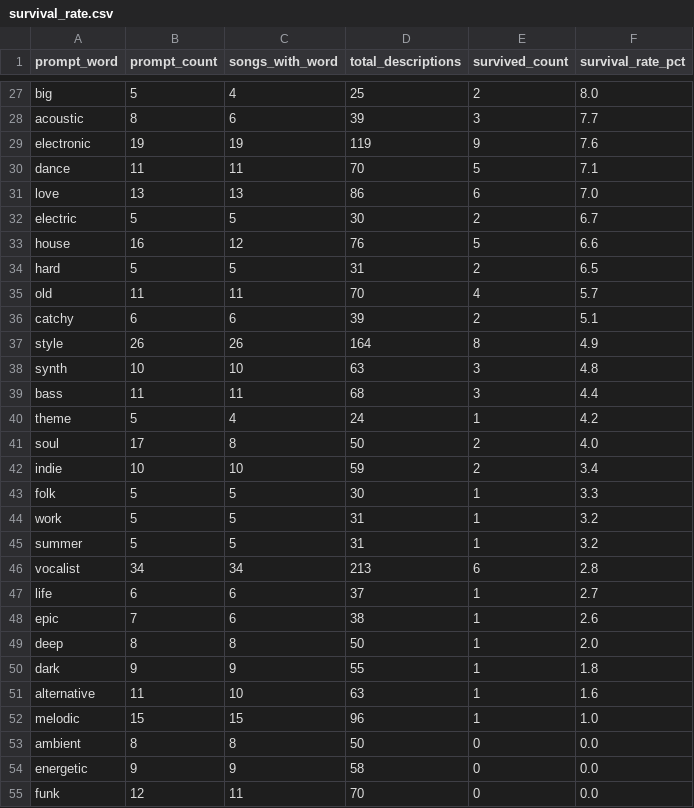
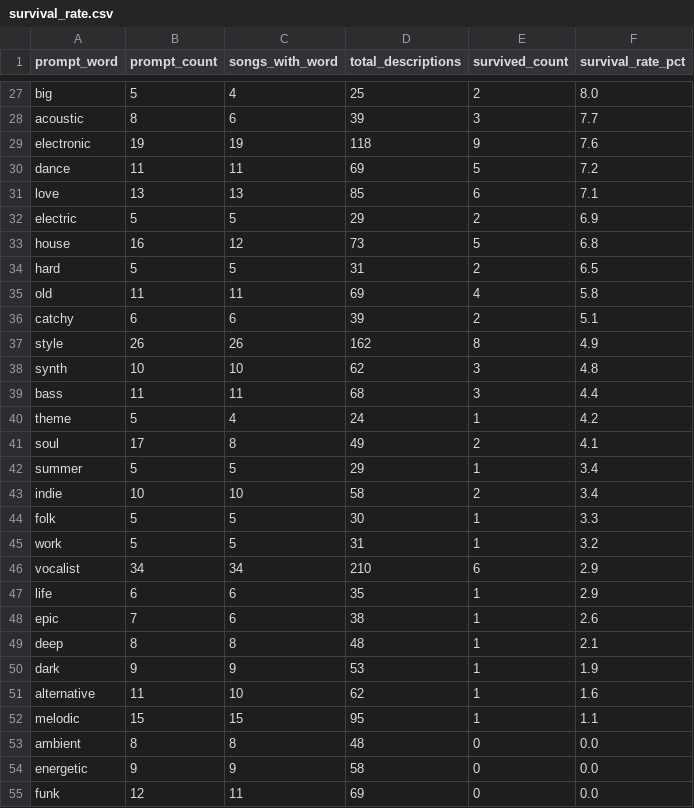
Before and after one commit to michspark/MusicPromptDescription, a CSV file: results/tables/survival_rate.csv, drawn as a sheet; only a part is shown, gaps mark what is left out; the diff covers the shown part only.

```diff
--- a/results/tables/survival_rate.csv
+++ b/results/tables/survival_rate.csv
@@ -28,28 +28,28 @@ big,5,4,25,2,8.0
 acoustic,8,6,39,3,7.7
-electronic,19,19,119,9,7.6
-dance,11,11,70,5,7.1
-love,13,13,86,6,7.0
-electric,5,5,30,2,6.7
-house,16,12,76,5,6.6
+electronic,19,19,118,9,7.6
+dance,11,11,69,5,7.2
+love,13,13,85,6,7.1
+electric,5,5,29,2,6.9
+house,16,12,73,5,6.8
 hard,5,5,31,2,6.5
-old,11,11,70,4,5.7
+old,11,11,69,4,5.8
 catchy,6,6,39,2,5.1
-style,26,26,164,8,4.9
-synth,10,10,63,3,4.8
+style,26,26,162,8,4.9
+synth,10,10,62,3,4.8
 bass,11,11,68,3,4.4
 theme,5,4,24,1,4.2
-soul,17,8,50,2,4.0
-indie,10,10,59,2,3.4
+soul,17,8,49,2,4.1
+summer,5,5,29,1,3.4
+indie,10,10,58,2,3.4
 folk,5,5,30,1,3.3
 work,5,5,31,1,3.2
-summer,5,5,31,1,3.2
-vocalist,34,34,213,6,2.8
-life,6,6,37,1,2.7
+vocalist,34,34,210,6,2.9
+life,6,6,35,1,2.9
 epic,7,6,38,1,2.6
-deep,8,8,50,1,2.0
-dark,9,9,55,1,1.8
-alternative,11,10,63,1,1.6
-melodic,15,15,96,1,1.0
-ambient,8,8,50,0,0.0
+deep,8,8,48,1,2.1
+dark,9,9,53,1,1.9
+alternative,11,10,62,1,1.6
+melodic,15,15,95,1,1.1
+ambient,8,8,48,0,0.0
 energetic,9,9,58,0,0.0
-funk,12,11,70,0,0.0
+funk,12,11,69,0,0.0
```
Also changed, not shown: 3 added rows, 3 removed rows and 35 edited cells elsewhere in this file, results/tables/chi2_results.csv, results/tables/chi2_results_sorted.csv, 2 other files.
